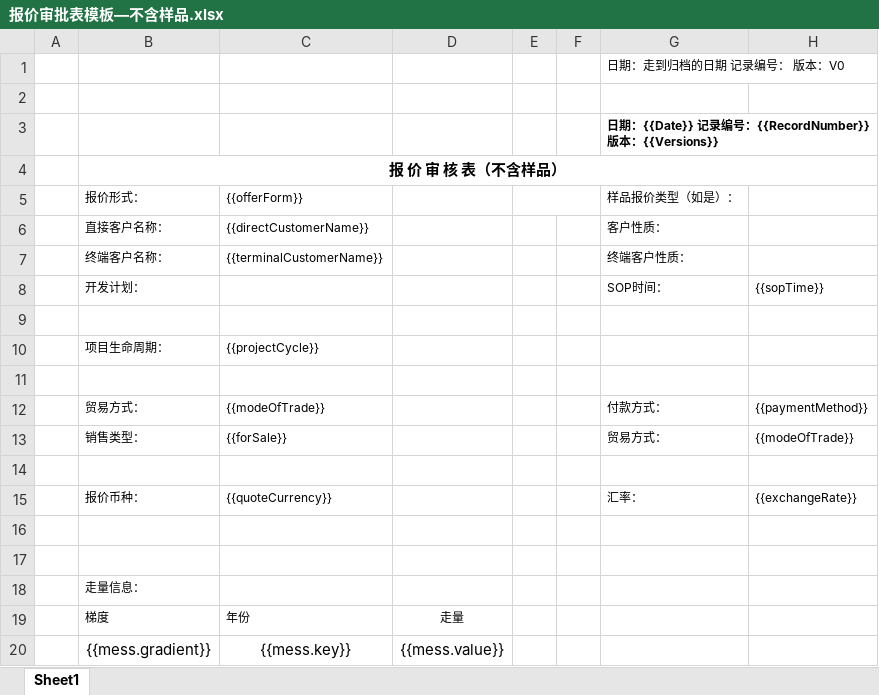
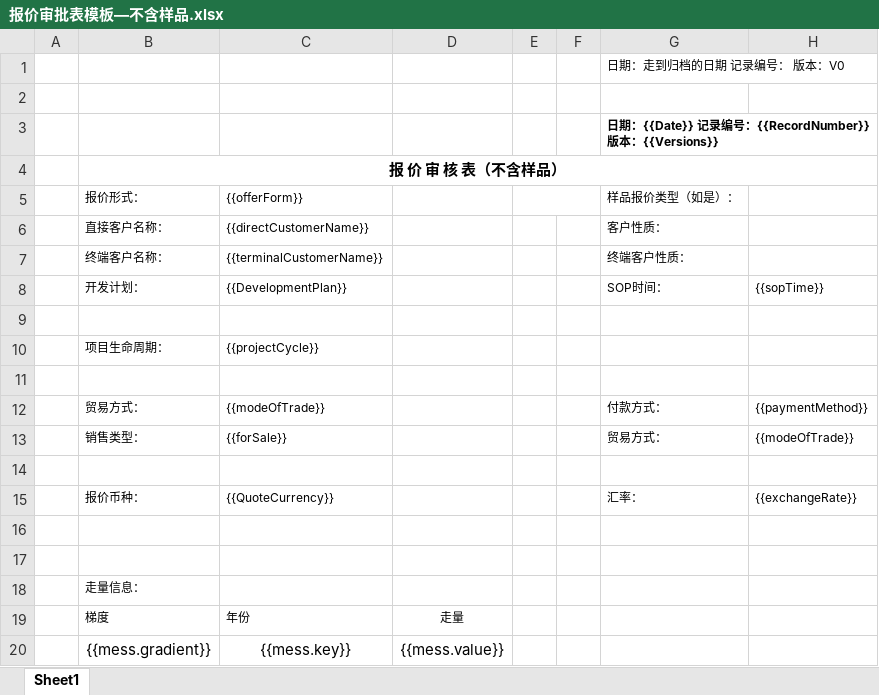
Before and after one commit to sunnysmartlead/finance_back, an Excel workbook: aspnet-core/src/Finance.Web.Host/wwwroot/Excel/报价审批表模板—不含样品.xlsx, sheet Sheet1, drawn as a sheet; only a part is shown; values as stored, in another font and other column widths than the file's, no borders; charts and pictures not drawn; the diff names each change by its address in the sheet, - before the commit and + after, or states it on an @@ line.

```diff
--- a/aspnet-core/src/Finance.Web.Host/wwwroot/Excel/报价审批表模板—不含样品.xlsx (sheet Sheet1)
+++ b/aspnet-core/src/Finance.Web.Host/wwwroot/Excel/报价审批表模板—不含样品.xlsx (sheet Sheet1)
-C8: (empty)
+C8: {{DevelopmentPlan}}
-C15: {{quoteCurrency}}
+C15: {{QuoteCurrency}}
```
Also changed, not shown: charts or pictures, aspnet-core/src/Finance.Web.Host/wwwroot/Excel/报价审批表模板—仅含样品.xlsx, aspnet-core/src/Finance.Web.Host/wwwroot/Excel/报价审批表模板—含样品.xlsx, 1 other file.
